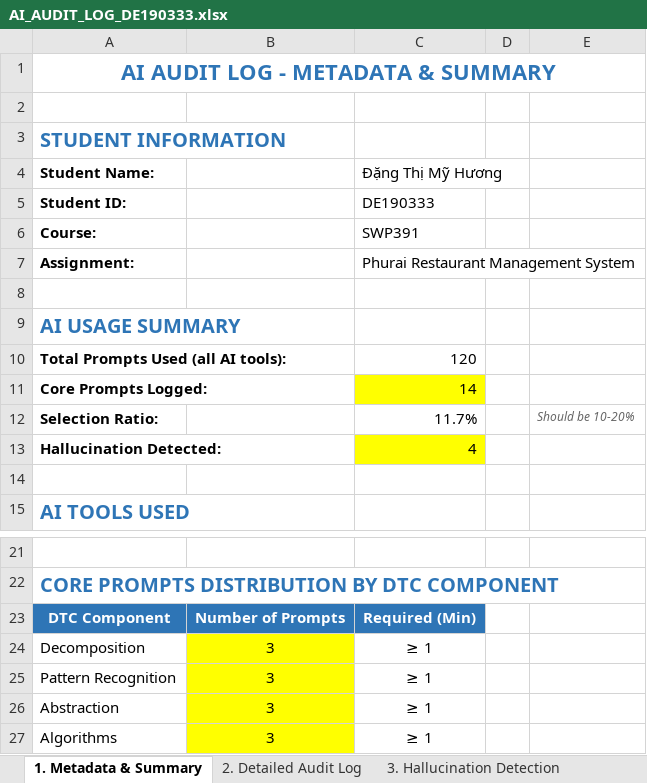
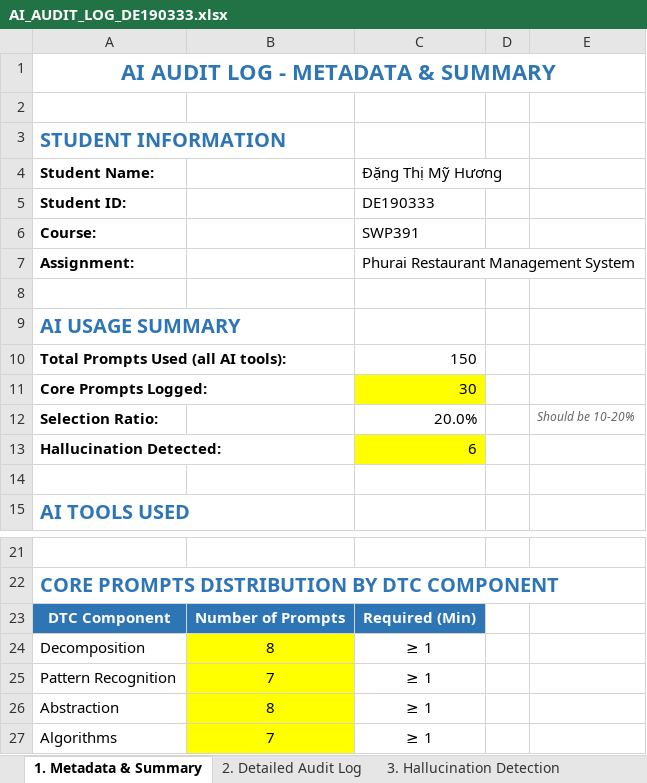
Before and after one commit to SUMMER2026SE/swp391-aiauditlog-huongdathmy061422-cmd, an Excel workbook: AI_AUDIT_LOG_DE190333.xlsx, sheet 1. Metadata & Summary, drawn as a sheet; only a part is shown, gaps mark what is left out; values as stored, in another font and other column widths than the file's, no borders; the diff names each change by its address in the sheet, - before the commit and + after, or states it on an @@ line.

```diff
--- a/AI_AUDIT_LOG_DE190333.xlsx (sheet 1. Metadata & Summary)
+++ b/AI_AUDIT_LOG_DE190333.xlsx (sheet 1. Metadata & Summary)
-C10 (Đặng Thị Mỹ Hương): 120
+C10 (Đặng Thị Mỹ Hương): 150
-C11 (Đặng Thị Mỹ Hương): 14
+C11 (Đặng Thị Mỹ Hương): 30
-C12 (Đặng Thị Mỹ Hương): 11.7%
+C12 (Đặng Thị Mỹ Hương): 20.0%
-C13 (Đặng Thị Mỹ Hương): 4
+C13 (Đặng Thị Mỹ Hương): 6
-B24: 3
+B24: 8
-B25: 3
+B25: 7
-B26: 3
+B26: 8
-B27: 3
+B27: 7
```
Also changed, not shown: sheet 2. Detailed Audit Log, sheet 3. Hallucination Detection, sheet 4. Self-Assessment Checklist.
